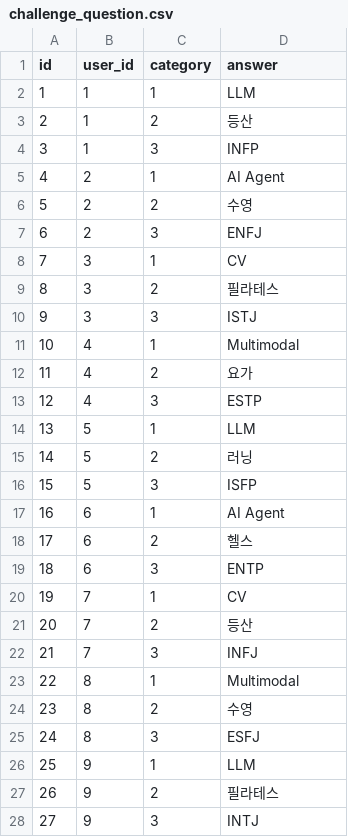
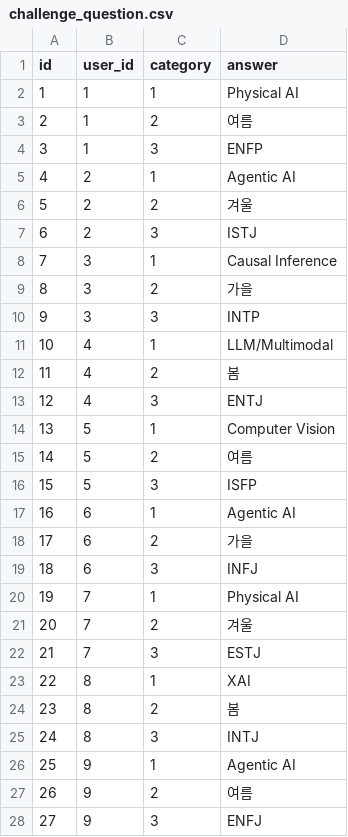
Before and after one commit to Pseudo-Lab/DevFactory, a CSV file: getcloser/backend/app/scripts/challenge_question.csv, drawn as a sheet; only a part is shown; the diff covers the shown part only.

```diff
--- a/getcloser/backend/app/scripts/challenge_question.csv
+++ b/getcloser/backend/app/scripts/challenge_question.csv
@@ -1,28 +1,28 @@
 id,user_id,category,answer
-1,1,1,LLM
-2,1,2,등산
-3,1,3,INFP
-4,2,1,AI Agent
-5,2,2,수영
-6,2,3,ENFJ
-7,3,1,CV
-8,3,2,필라테스
-9,3,3,ISTJ
-10,4,1,Multimodal
-11,4,2,요가
-12,4,3,ESTP
-13,5,1,LLM
-14,5,2,러닝
+1,1,1,Physical AI
+2,1,2,여름
+3,1,3,ENFP
+4,2,1,Agentic AI
+5,2,2,겨울
+6,2,3,ISTJ
+7,3,1,Causal Inference
+8,3,2,가을
+9,3,3,INTP
+10,4,1,LLM/Multimodal
+11,4,2,봄
+12,4,3,ENTJ
+13,5,1,Computer Vision
+14,5,2,여름
 15,5,3,ISFP
-16,6,1,AI Agent
-17,6,2,헬스
-18,6,3,ENTP
-19,7,1,CV
-20,7,2,등산
-21,7,3,INFJ
-22,8,1,Multimodal
-23,8,2,수영
-24,8,3,ESFJ
-25,9,1,LLM
-26,9,2,필라테스
-27,9,3,INTJ
+16,6,1,Agentic AI
+17,6,2,가을
+18,6,3,INFJ
+19,7,1,Physical AI
+20,7,2,겨울
+21,7,3,ESTJ
+22,8,1,XAI
+23,8,2,봄
+24,8,3,INTJ
+25,9,1,Agentic AI
+26,9,2,여름
+27,9,3,ENFJ
```
Also changed, not shown: 15 added rows and 32 edited cells elsewhere in this file, 4 other files.
